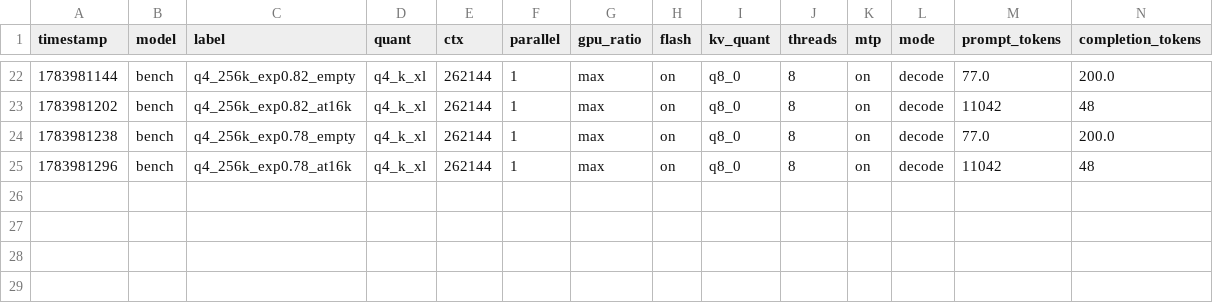
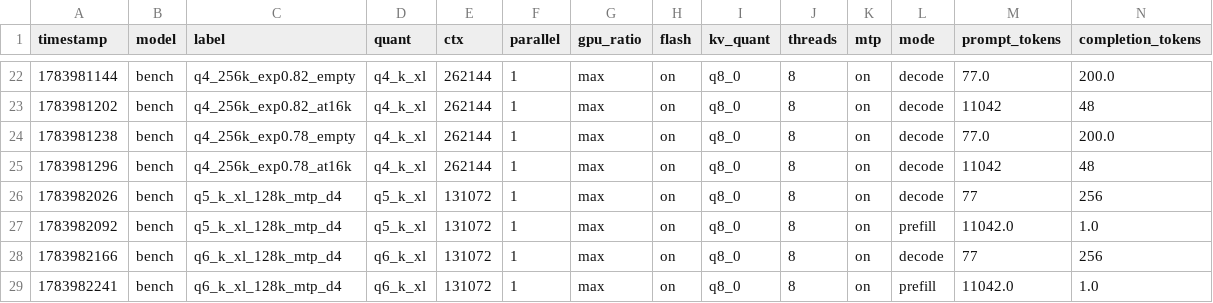
Before and after one commit to joshhildebrand/llm-bench, a CSV file: results/results.csv, drawn as a sheet; only a part is shown, gaps mark what is left out; rows hold the shown columns only; the diff names each change by its address in the sheet, - before the commit and + after, or states it on an @@ line.

```diff
--- a/results/results.csv
+++ b/results/results.csv
+row 26: 1783982026 | bench | q5_k_xl_128k_mtp_d4 | q5_k_xl | 131072 | 1 | max | on | q8_0 | 8 | on | decode | 77 | 256
+row 27: 1783982092 | bench | q5_k_xl_128k_mtp_d4 | q5_k_xl | 131072 | 1 | max | on | q8_0 | 8 | on | prefill | 11042.0 | 1.0
+row 28: 1783982166 | bench | q6_k_xl_128k_mtp_d4 | q6_k_xl | 131072 | 1 | max | on | q8_0 | 8 | on | decode | 77 | 256
+row 29: 1783982241 | bench | q6_k_xl_128k_mtp_d4 | q6_k_xl | 131072 | 1 | max | on | q8_0 | 8 | on | prefill | 11042.0 | 1.0
```
Also changed, not shown: 2 other files.
